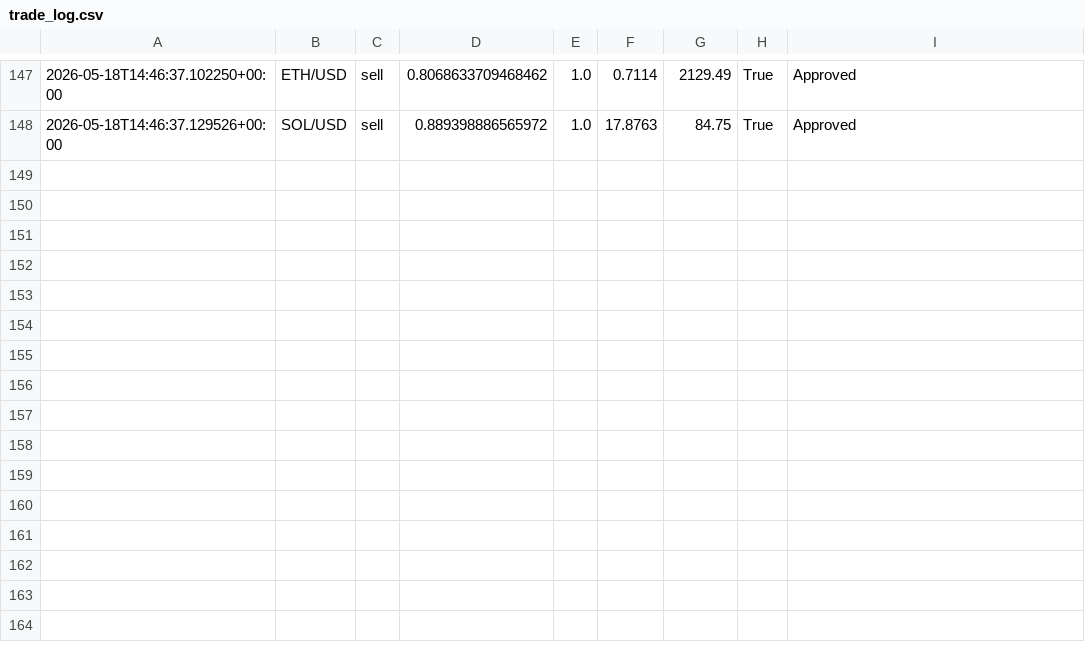
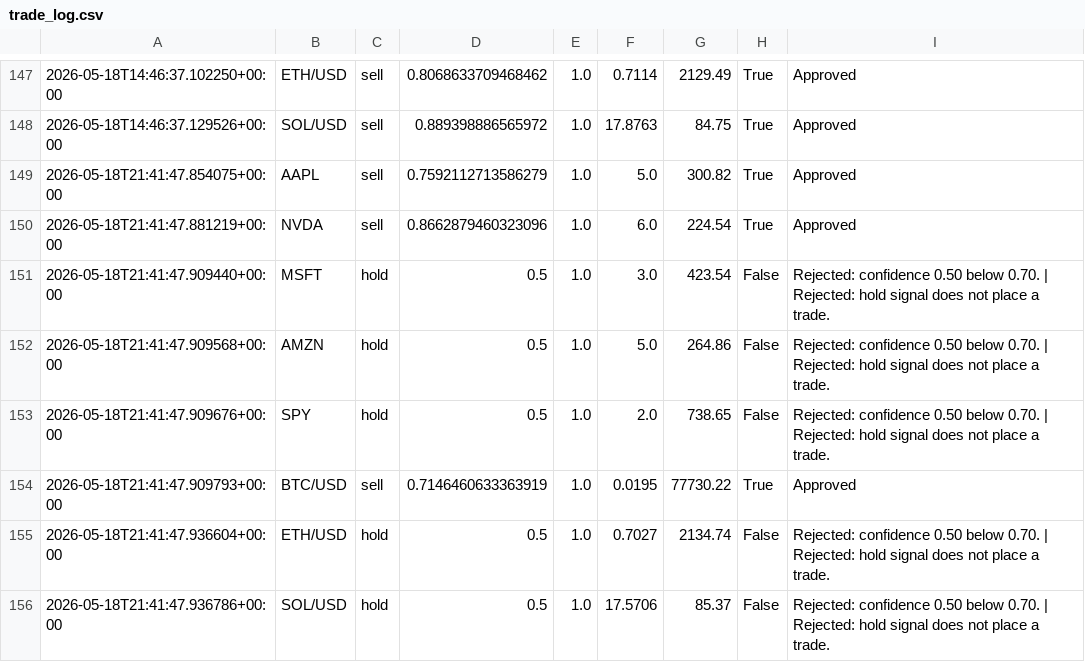
Before and after one commit to JUnelus/AI-Alpaca-Day-Trading-Paper-Bot, a CSV file: data/trade_log.csv, drawn as a sheet; only a part is shown, gaps mark what is left out.

```diff
--- a/data/trade_log.csv
+++ b/data/trade_log.csv
@@ -148 +148,9 @@
 2026-05-18T14:46:37.129526+00:00,SOL/USD,sell,0.889398886565972,1.0,17.8763,84.75,True,Approved
+2026-05-18T21:41:47.854075+00:00,AAPL,sell,0.7592112713586279,1.0,5.0,300.82,True,Approved
+2026-05-18T21:41:47.881219+00:00,NVDA,sell,0.8662879460323096,1.0,6.0,224.54,True,Approved
+2026-05-18T21:41:47.909440+00:00,MSFT,hold,0.5,1.0,3.0,423.54,False,Rejected: confidence 0.50 below 0.70. | Rejected: hold signal does not place a trade.
+2026-05-18T21:41:47.909568+00:00,AMZN,hold,0.5,1.0,5.0,264.86,False,Rejected: confidence 0.50 below 0.70. | Rejected: hold signal does not place a trade.
+2026-05-18T21:41:47.909676+00:00,SPY,hold,0.5,1.0,2.0,738.65,False,Rejected: confidence 0.50 below 0.70. | Rejected: hold signal does not place a trade.
+2026-05-18T21:41:47.909793+00:00,BTC/USD,sell,0.7146460633363919,1.0,0.0195,77730.22,True,Approved
+2026-05-18T21:41:47.936604+00:00,ETH/USD,hold,0.5,1.0,0.7027,2134.74,False,Rejected: confidence 0.50 below 0.70. | Rejected: hold signal does not place a trade.
+2026-05-18T21:41:47.936786+00:00,SOL/USD,hold,0.5,1.0,17.5706,85.37,False,Rejected: confidence 0.50 below 0.70. | Rejected: hold signal does not place a trade.
```
Also changed, not shown: 3 other files.
